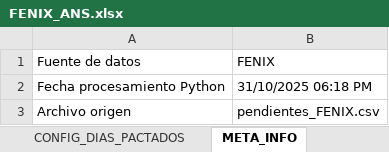
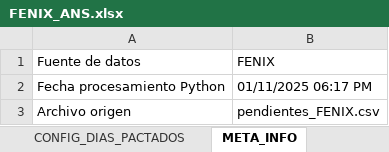
Before and after one commit to agaviria-projects/control_ans_v2, an Excel workbook: data_clean/FENIX_ANS.xlsx, sheet META_INFO, drawn as a sheet; values as stored, in another font and other column widths than the file's, no borders; the diff names each change by its address in the sheet, - before the commit and + after, or states it on an @@ line.

Commit message:
v5.4 ✅ Control_ANS: mejora repositorio histórico sin duplicados, columna FORMULARIO_FENIX eliminada y pedidos normalizados como texto

```diff
--- a/data_clean/FENIX_ANS.xlsx (sheet META_INFO)
+++ b/data_clean/FENIX_ANS.xlsx (sheet META_INFO)
-B2 (FENIX): 31/10/2025 06:18 PM
+B2 (FENIX): 01/11/2025 06:17 PM
```
Also changed, not shown: sheet FENIX_ANS, sheet RESUMEN, 4 other files.
